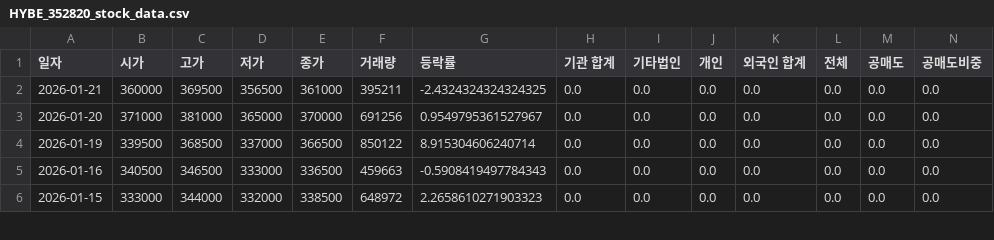
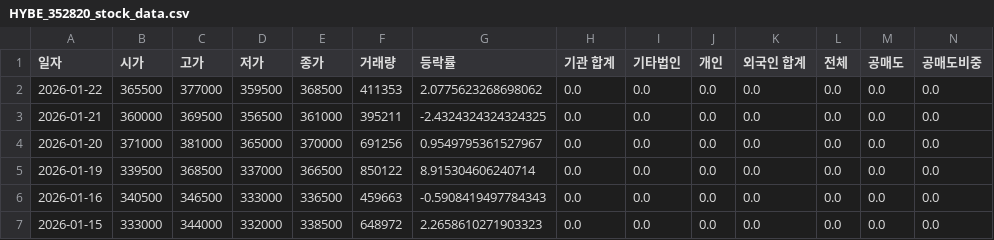
Before and after one commit to ccyun95/Broadcasting_entertainment_game_work, a CSV file: data/HYBE_352820_stock_data.csv, drawn as a sheet; only a part is shown; rows hold the shown columns only; the diff names each change by its address in the sheet, - before the commit and + after, or states it on an @@ line.

```diff
--- a/data/HYBE_352820_stock_data.csv
+++ b/data/HYBE_352820_stock_data.csv
+row 2: 2026-01-22 | 365500 | 377000 | 359500 | 368500 | 411353 | 2.0775623268698062 | 0.0 | 0.0 | 0.0 | 0.0 | 0.0 | 0.0 | 0.0
```
Also changed, not shown: data/DearU_376300_stock_data.csv, data/JYP_Ent._035900_stock_data.csv, 6 other files.
